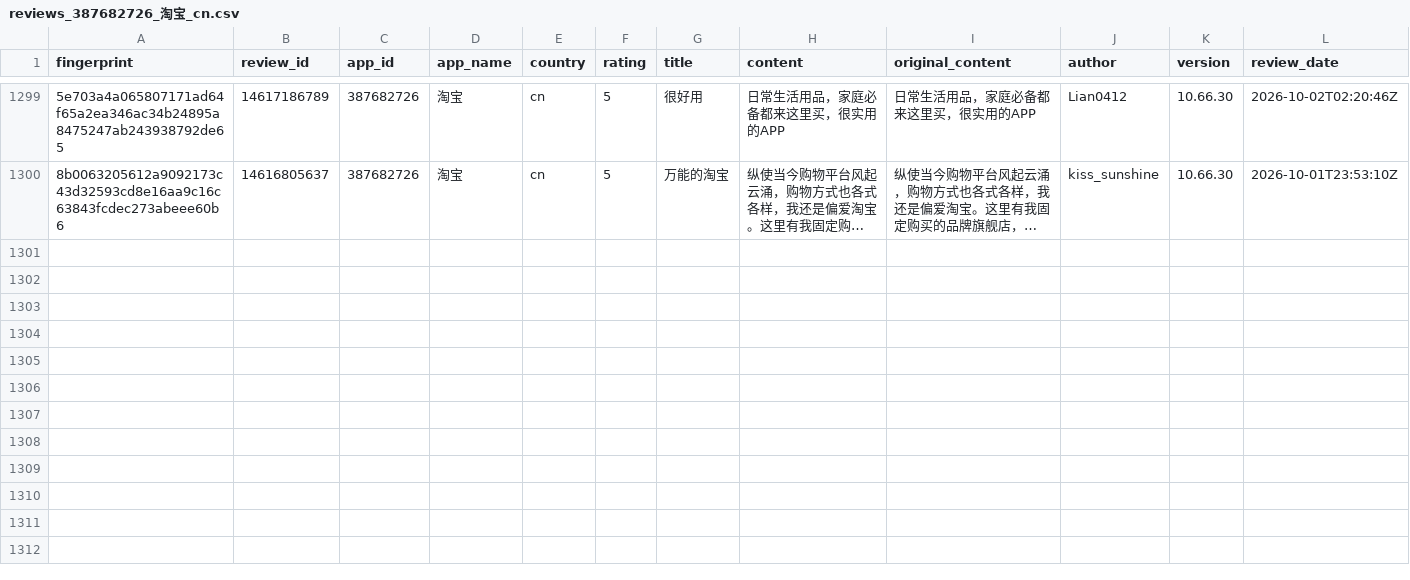
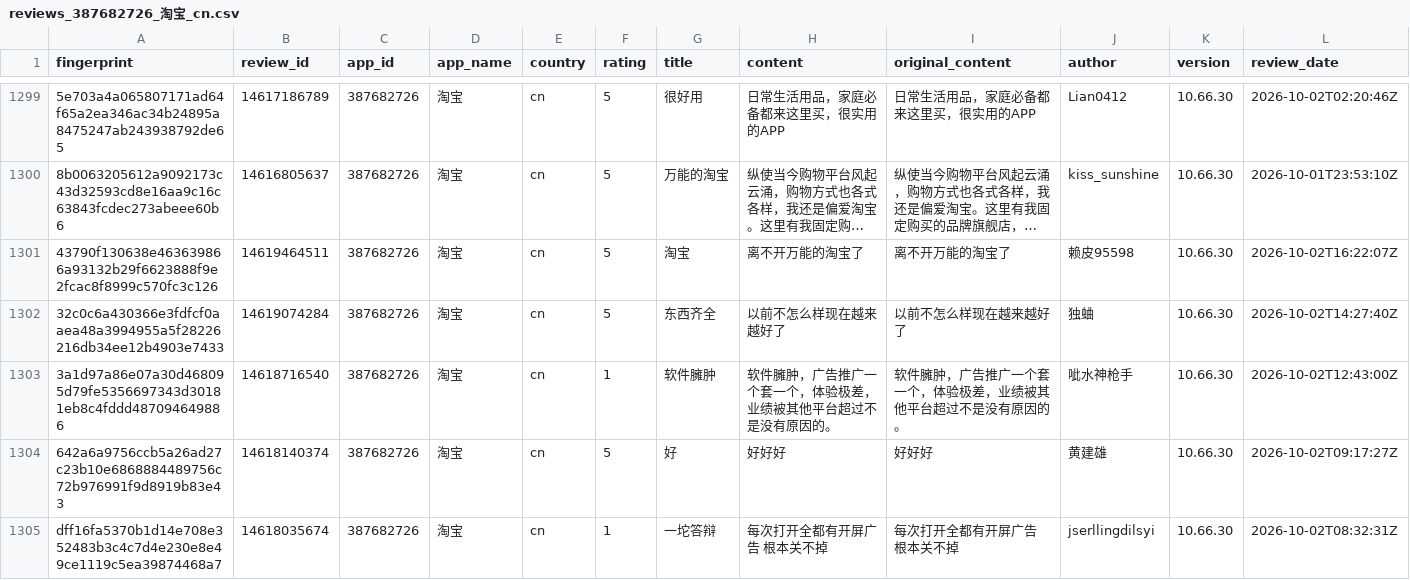
Before and after one commit to pickmiu/appstore-public-data, a CSV file: data/reviews_387682726_淘宝_cn.csv, drawn as a sheet; only a part is shown, gaps mark what is left out; long unchanged cells end in …; rows hold the shown columns only; the diff names each change by its address in the sheet, - before the commit and + after, or states it on an @@ line.

```diff
--- a/data/reviews_387682726_淘宝_cn.csv
+++ b/data/reviews_387682726_淘宝_cn.csv
+row 1301: 43790f130638e463639866a93132b29f6623888f9e2fcac8f8999c570fc3c126 | 14619464511 | 387682726 | 淘宝 | cn | 5 | 淘宝 | 离不开万能的淘宝了 | 离不开万能的淘宝了 | 赖皮95598 | 10.66.30 | 2026-10-02T16:22:07Z
+row 1302: 32c0c6a430366e3fdfcf0aaea48a3994955a5f28226216db34ee12b4903e7433 | 14619074284 | 387682726 | 淘宝 | cn | 5 | 东西齐全 | 以前不怎么样现在越来越好了 | 以前不怎么样现在越来越好了 | 独蛐 | 10.66.30 | 2026-10-02T14:27:40Z
+row 1303: 3a1d97a86e07a30d468095d79fe5356697343d30181eb8c4fddd487094649886 | 14618716540 | 387682726 | 淘宝 | cn | 1 | 软件臃肿 | 软件臃肿，广告推广一个套一个，体验极差，业绩被其他平台超过不是没有原因的。 | 软件臃肿，广告推广一个套一个，体验极差，业绩被其他平台超过不是没有原因的。 | 呲水神枪手 | 10.66.30 | 2026-10-02T12:43:00Z
+row 1304: 642a6a9756ccb5a26ad27c23b10e6868884489756c72b976991f9d8919b83e43 | 14618140374 | 387682726 | 淘宝 | cn | 5 | 好 | 好好好 | 好好好 | 黄建雄 | 10.66.30 | 2026-10-02T09:17:27Z
+row 1305: dff16fa5370b1d14e708e352483b3c4c7d4e230e8e49ce1119c5ea39874468a7 | 14618035674 | 387682726 | 淘宝 | cn | 1 | 一坨答辩 | 每次打开全都有开屏广告 根本关不掉 | 每次打开全都有开屏广告 根本关不掉 | jserllingdilsyi | 10.66.30 | 2026-10-02T08:32:31Z
```
Also changed, not shown: data/reviews_335187483_Amazon_gb.csv, data/reviews_6794501026_Grok_Bot_us.csv, 17 other files.
